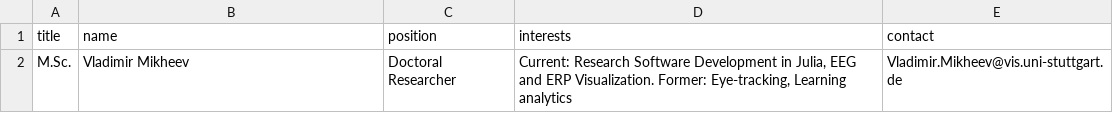
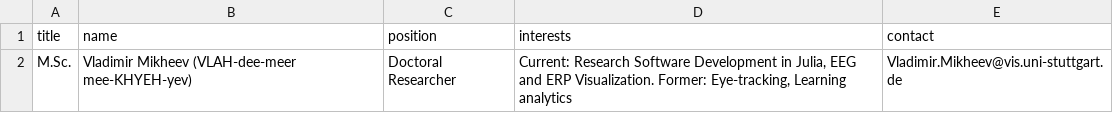
Before and after one commit to s-ccs/s-ccs.github.io, a CSV file: _assets/team/current/004_vladimir_mikheev/profile_info.csv, drawn as a sheet.

Commit message:
Update/Hiwi members and add pronounciation for names

```diff
--- a/_assets/team/current/004_vladimir_mikheev/profile_info.csv
+++ b/_assets/team/current/004_vladimir_mikheev/profile_info.csv
@@ -1,2 +1,2 @@
 title;name;position;interests;contact
-M.Sc.;Vladimir Mikheev;Doctoral Researcher;Current: Research Software Development in Julia, EEG and ERP Visualization. Former: Eye-tracking, Learning analytics;Vladimir.Mikheev@vis.uni-stuttgart.de
+M.Sc.;Vladimir Mikheev (VLAH-dee-meer mee-KHYEH-yev);Doctoral Researcher;Current: Research Software Development in Julia, EEG and ERP Visualization. Former: Eye-tracking, Learning analytics;Vladimir.Mikheev@vis.uni-stuttgart.de
```
Also changed, not shown: _assets/team/current/001_benedikt_ehinger/profile_info.csv, 15 other files.
